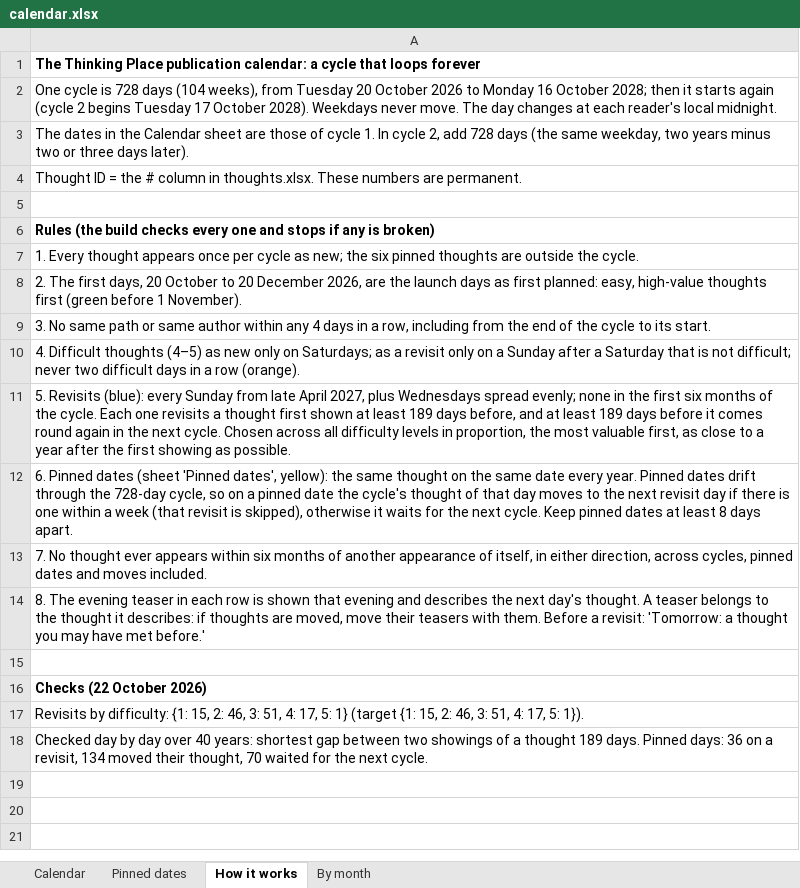
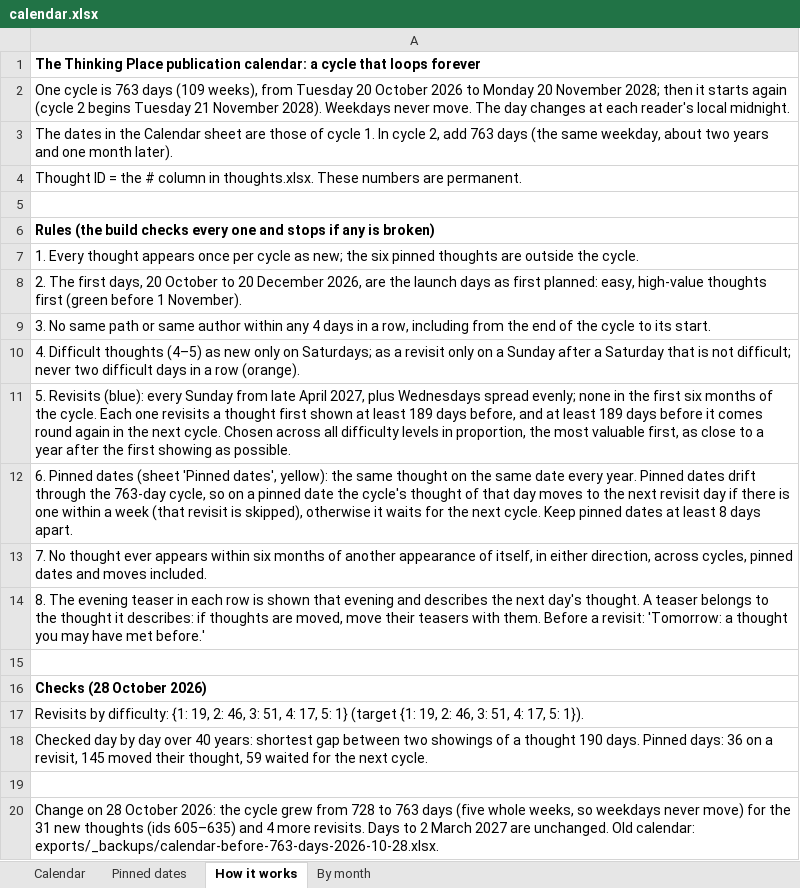
Before and after one commit to theopelle/thethinkingplace, an Excel workbook: content/calendar.xlsx, sheet How it works, drawn as a sheet; values as stored, in another font and other column widths than the file's, no borders; the diff names each change by its address in the sheet, - before the commit and + after, or states it on an @@ line.

```diff
--- a/content/calendar.xlsx (sheet How it works)
+++ b/content/calendar.xlsx (sheet How it works)
-A2: …cycle is 728 days (104 weeks), from Tuesday 20 October 2026 to Monday 16 October 2028; then it starts again (cycle 2 begins Tuesday 17 October 2028). Weekdays…
+A2: …cycle is 763 days (109 weeks), from Tuesday 20 October 2026 to Monday 20 November 2028; then it starts again (cycle 2 begins Tuesday 21 November 2028). Weekdays…
-A3: …2, add 728 days (the same weekday, two years minus two or three days later).
+A3: …2, add 763 days (the same weekday, about two years and one month later).
-A12: …through the 728-day cycle, so…
+A12: …through the 763-day cycle, so…
-A16: Checks (22 October 2026)
+A16: Checks (28 October 2026)
-A17: …difficulty: {1: 15, 2: 46, 3: 51, 4: 17, 5: 1} (target {1: 15, 2: 46,…
+A17: …difficulty: {1: 19, 2: 46, 3: 51, 4: 17, 5: 1} (target {1: 19, 2: 46,…
-A18: …a thought 189 days. Pinned days: 36 on a revisit, 134 moved their thought, 70 waited for…
+A18: …a thought 190 days. Pinned days: 36 on a revisit, 145 moved their thought, 59 waited for…
+row 19: (empty)
+row 20: Change on 28 October 2026: the cycle grew from 728 to 763 days (five whole weeks, so weekdays never move) for the 31 new thoughts (ids 605–635) and 4 more revisits. Days to 2 March 2027 are unchanged. Old calendar: exports/_backups/calendar-before-763-days-2026-10-28.xlsx.
```
Also changed, not shown: sheet Calendar, sheet By month, content/glossary.xlsx, content/thoughts.xlsx, 4 other files.
